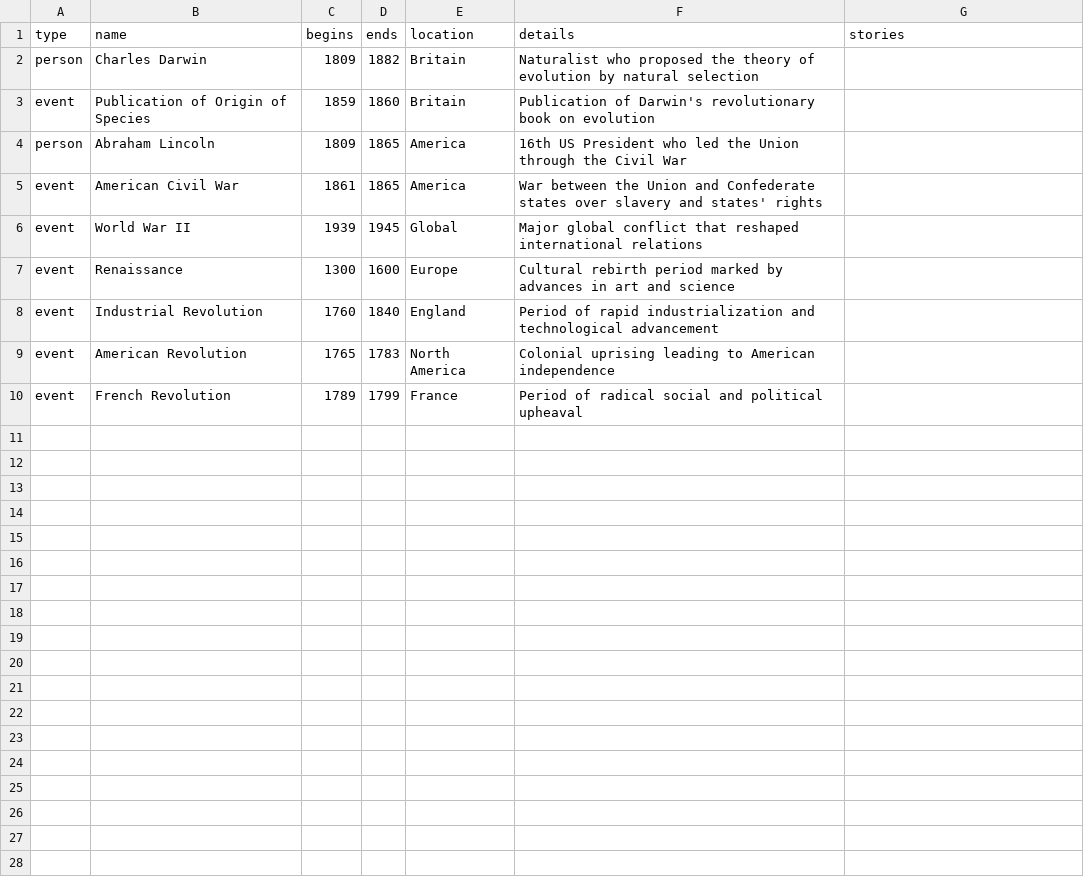
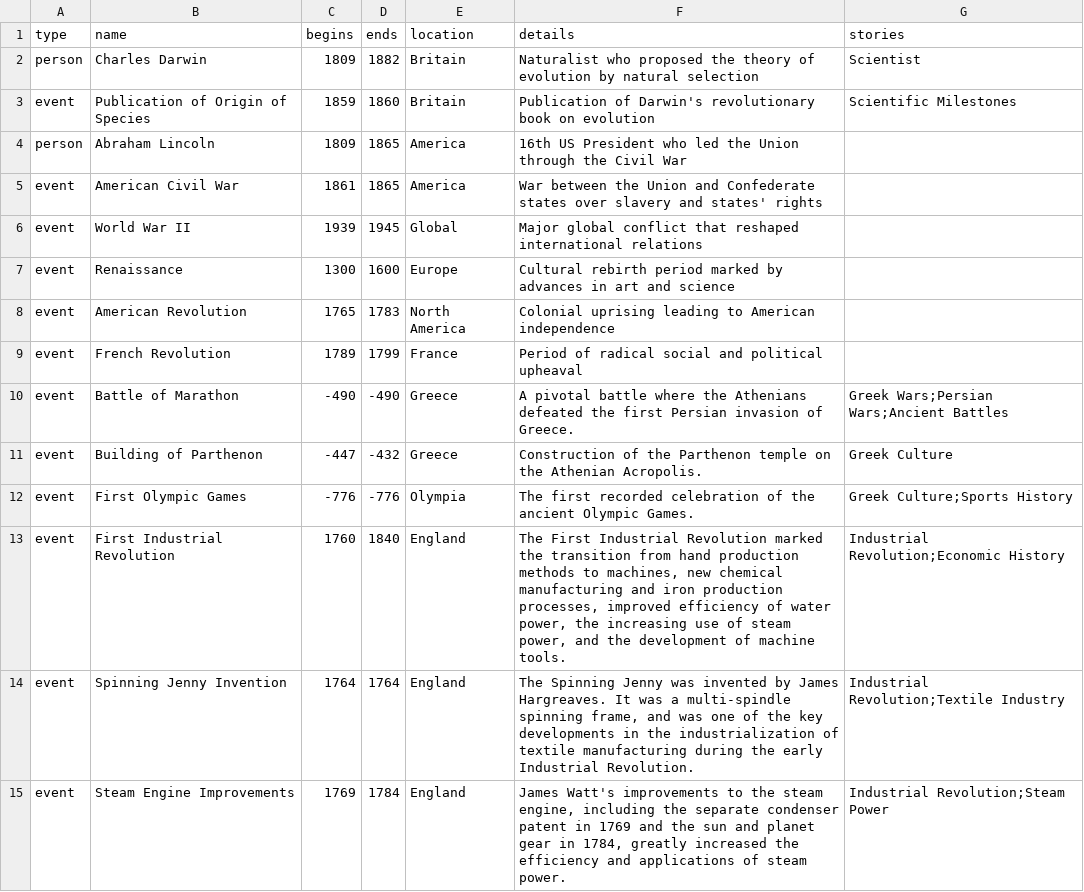
Before and after one commit to Rockgecko/chronotopic, a CSV file: backend/examples/sample_entries.csv, drawn as a sheet.

```diff
--- a/backend/examples/sample_entries.csv
+++ b/backend/examples/sample_entries.csv
@@ -1,4 +1,4 @@
 type,name,begins,ends,location,details,stories
-person,Charles Darwin,1809,1882,Britain,"Naturalist who proposed the theory of evolution by natural selection",
-event,Publication of Origin of Species,1859,1860,Britain,"Publication of Darwin's revolutionary book on evolution",
+person,Charles Darwin,1809,1882,Britain,"Naturalist who proposed the theory of evolution by natural selection",Scientist
+event,Publication of Origin of Species,1859,1860,Britain,"Publication of Darwin's revolutionary book on evolution",Scientific Milestones
 person,Abraham Lincoln,1809,1865,America,"16th US President who led the Union through the Civil War",
@@ -7,4 +7,9 @@ event,World War II,1939,1945,Global,"Major global conflict that reshaped interna
 event,Renaissance,1300,1600,Europe,"Cultural rebirth period marked by advances in art and science",
-event,Industrial Revolution,1760,1840,England,"Period of rapid industrialization and technological advancement",
 event,American Revolution,1765,1783,North America,"Colonial uprising leading to American independence",
 event,French Revolution,1789,1799,France,"Period of radical social and political upheaval",
+event,Battle of Marathon,-490,-490,Greece,"A pivotal battle where the Athenians defeated the first Persian invasion of Greece.",Greek Wars;Persian Wars;Ancient Battles
+event,Building of Parthenon,-447,-432,Greece,"Construction of the Parthenon temple on the Athenian Acropolis.",Greek Culture
+event,First Olympic Games,-776,-776,Olympia,"The first recorded celebration of the ancient Olympic Games.",Greek Culture;Sports History
+event,First Industrial Revolution,1760,1840,England,"The First Industrial Revolution marked the transition from hand production methods to machines, new chemical manufacturing and iron production processes, improved efficiency of water power, the increasing use of steam power, and the development of machine tools.",Industrial Revolution;Economic History
+event,Spinning Jenny Invention,1764,1764,England,"The Spinning Jenny was invented by James Hargreaves. It was a multi-spindle spinning frame, and was one of the key developments in the industrialization of textile manufacturing during the early Industrial Revolution.",Industrial Revolution;Textile Industry
+event,Steam Engine Improvements,1769,1784,England,"James Watt's improvements to the steam engine, including the separate condenser patent in 1769 and the sun and planet gear in 1784, greatly increased the efficiency and applications of steam power.",Industrial Revolution;Steam Power
```
Also changed, not shown: 2 other files.
